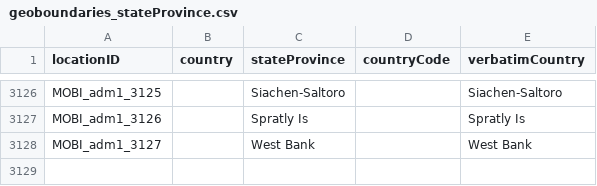
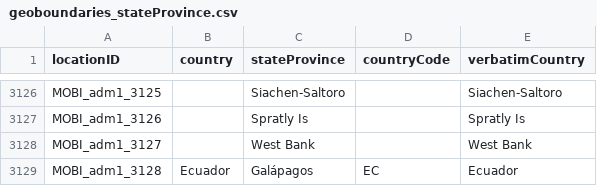
Before and after one commit to RegRed-project/geographic_entities, a CSV file: geoboundaries_stateProvince.csv, drawn as a sheet; only a part is shown, gaps mark what is left out.

```diff
--- a/geoboundaries_stateProvince.csv
+++ b/geoboundaries_stateProvince.csv
@@ -3128 +3128,2 @@ MOBI_adm1_3126,,Spratly Is,,Spratly Is
 MOBI_adm1_3127,,West Bank,,West Bank
+MOBI_adm1_3128,Ecuador,Galápagos,EC,Ecuador
```
Also changed, not shown: custom_regions1.csv, 1 other file.
